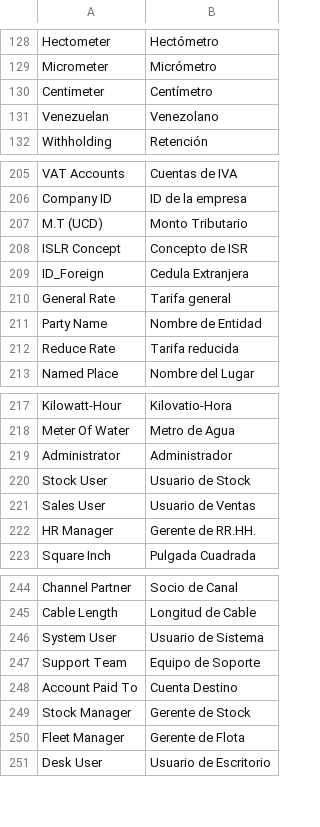
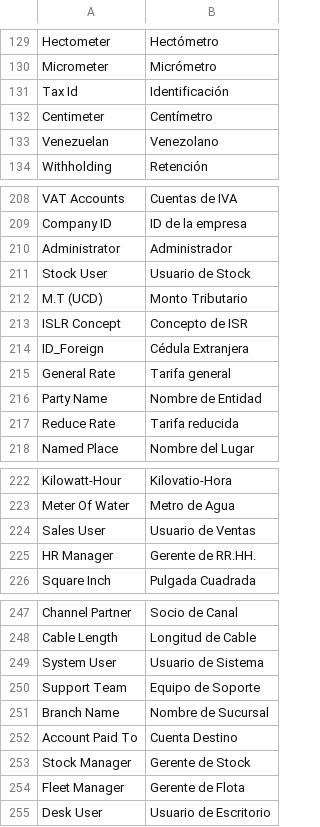
Before and after one commit to dev-alex04/l10n_ve, a CSV file: l10n_ve/translations/es.csv, drawn as a sheet; only a part is shown, gaps mark what is left out; the diff covers the shown part only.

Commit message:
feat(l10n_ve): agregar sistema de sucursales (VE Branch) - Nuevo doctype VE Branch con estructura de árbol (NestedSet) - Tabla hija VE Branch Users para asignar usuarios a sucursales - Validación: un usuario solo puede estar en una sucursal a la vez - Hook before_insert para asignar branch automáticamente según usuario - Custom fields "branch" en documentos transaccionales:   Sales Invoice, Purchase Invoice, Payment Entry, Delivery Note, Purchase Receipt - Herencia de branch en Payment Entry desde documento origen

```diff
--- a/l10n_ve/translations/es.csv
+++ b/l10n_ve/translations/es.csv
@@ -129,2 +130,3 @@ Hectometer,Hectómetro,
 Micrometer,Micrómetro,
+Tax Id,Identificación ,
 Centimeter,Centímetro,
@@ -206,5 +209,7 @@ VAT Accounts,Cuentas de IVA,
 Company ID,ID de la empresa,
+Administrator,Administrador,
+Stock User,Usuario de Stock,
 M.T (UCD), Monto Tributario,
 ISLR Concept,Concepto de ISR,
-ID_Foreign,Cedula Extranjera,
+ID_Foreign,Cédula Extranjera,
 General Rate, Tarifa general,
@@ -218,4 +223,2 @@ Kilowatt-Hour,Kilovatio-Hora,
 Meter Of Water,Metro de Agua,
-Administrator,Administrador,
-Stock User,Usuario de Stock,
 Sales User,Usuario de Ventas,
@@ -247,2 +250,3 @@ System User,Usuario de Sistema,
 Support Team,Equipo de Soporte,
+Branch Name,Nombre de Sucursal,
 Account Paid To,Cuenta Destino,
```
Also changed, not shown: 2 added rows and 3 moved rows elsewhere in this file, 13 other files.
